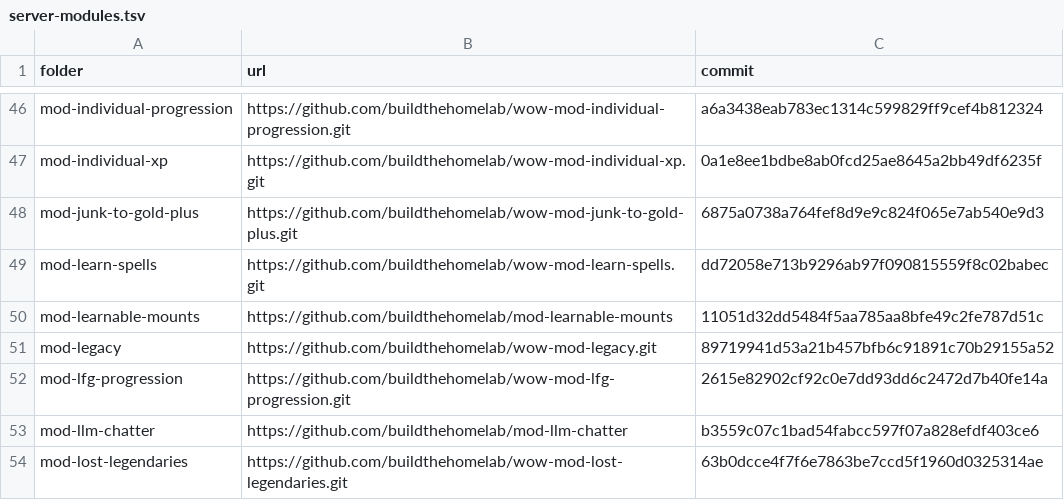
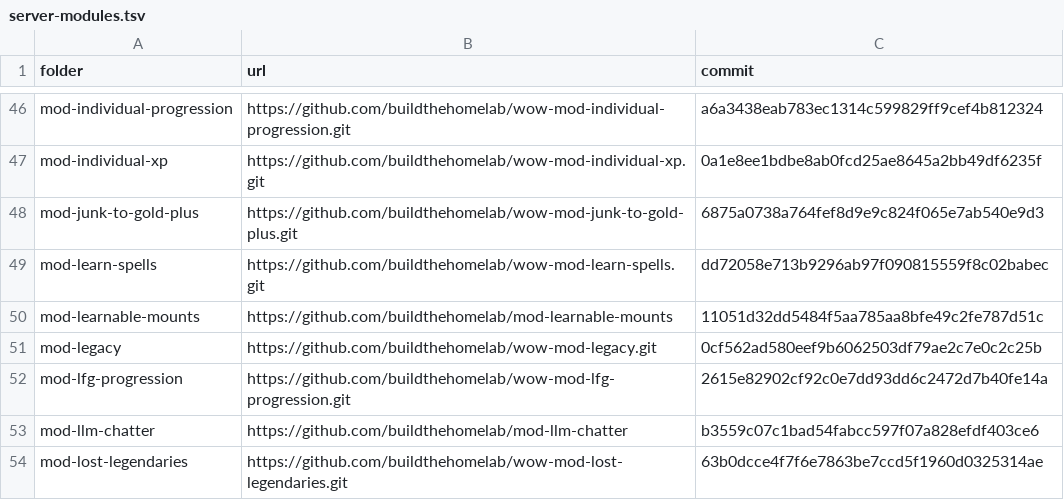
Before and after one commit to buildthehomelab/wow-ci, a TSV file: config/server-modules.tsv, drawn as a sheet; only a part is shown, gaps mark what is left out.

```diff
--- a/config/server-modules.tsv
+++ b/config/server-modules.tsv
@@ -50,3 +50,3 @@ mod-learn-spells	https://github.com/buildthehomelab/wow-mod-learn-spells.git	dd7
 mod-learnable-mounts	https://github.com/buildthehomelab/mod-learnable-mounts	11051d32dd5484f5aa785aa8bfe49c2fe787d51c
-mod-legacy	https://github.com/buildthehomelab/wow-mod-legacy.git	89719941d53a21b457bfb6c91891c70b29155a52
+mod-legacy	https://github.com/buildthehomelab/wow-mod-legacy.git	0cf562ad580eef9b6062503df79ae2c7e0c2c25b
 mod-lfg-progression	https://github.com/buildthehomelab/wow-mod-lfg-progression.git	2615e82902cf92c0e7dd93dd6c2472d7b40fe14a
```
